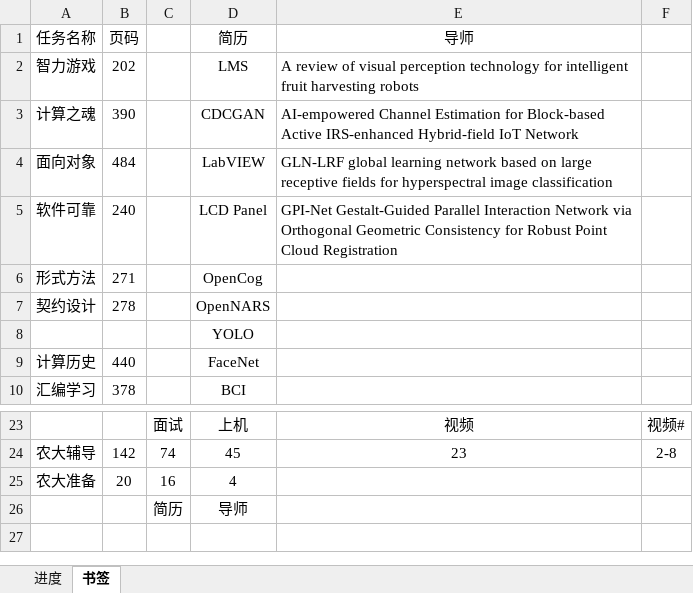
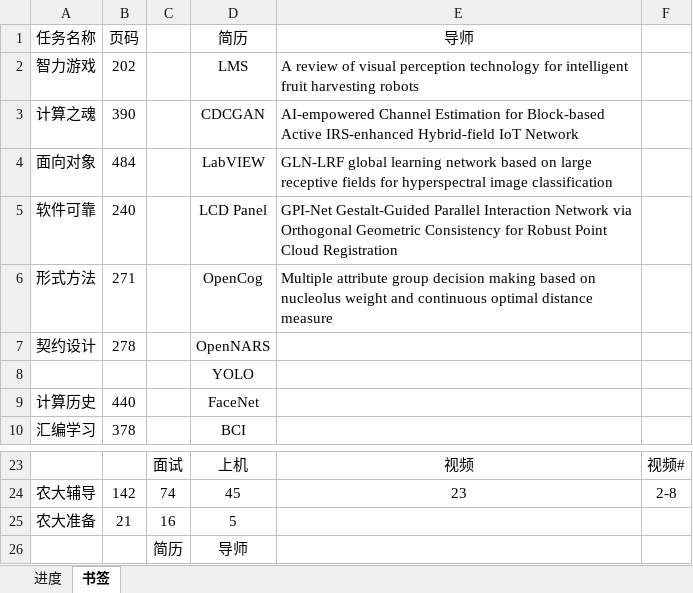
Before and after one commit to AlucardNosferatu/NPEE, an Excel workbook: FZU/PlanB/磁场转动.xlsx, sheet 书签, drawn as a sheet; only a part is shown, gaps mark what is left out; values as stored, in another font and other column widths than the file's, no borders; the diff names each change by its address in the sheet, - before the commit and + after, or states it on an @@ line.

```diff
--- a/FZU/PlanB/磁场转动.xlsx (sheet 书签)
+++ b/FZU/PlanB/磁场转动.xlsx (sheet 书签)
-E6 (导师): (empty)
+E6 (导师): Multiple attribute group decision making based on nucleolus weight and continuous optimal distance measure
-B25 (页码): 20
+B25 (页码): 21
-D25 (简历): 4
+D25 (简历): 5
```
Also changed, not shown: sheet 进度, 2 other files.
